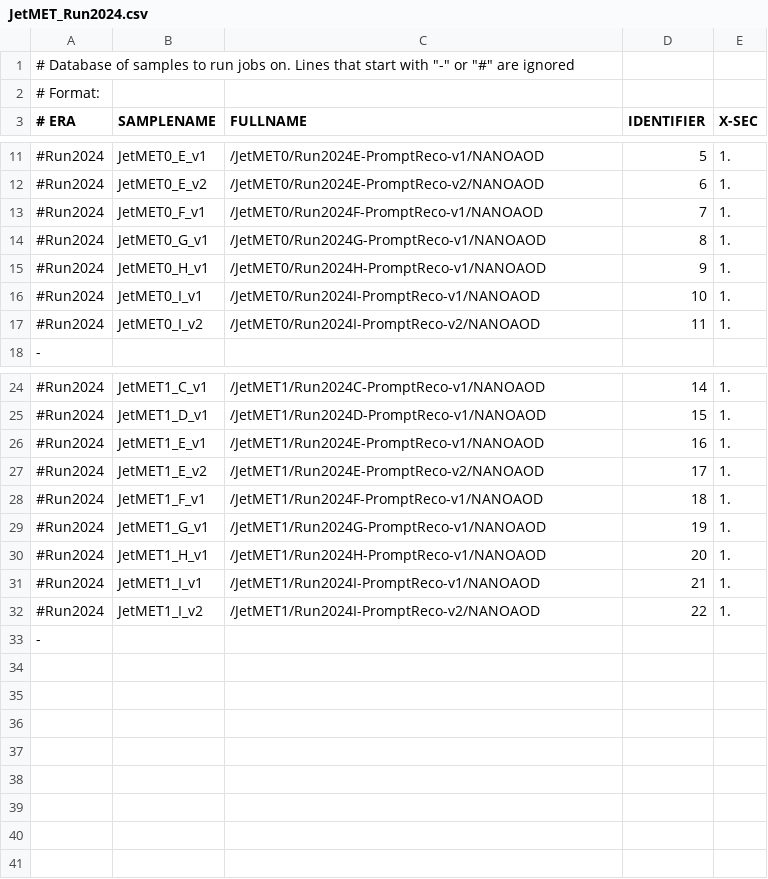
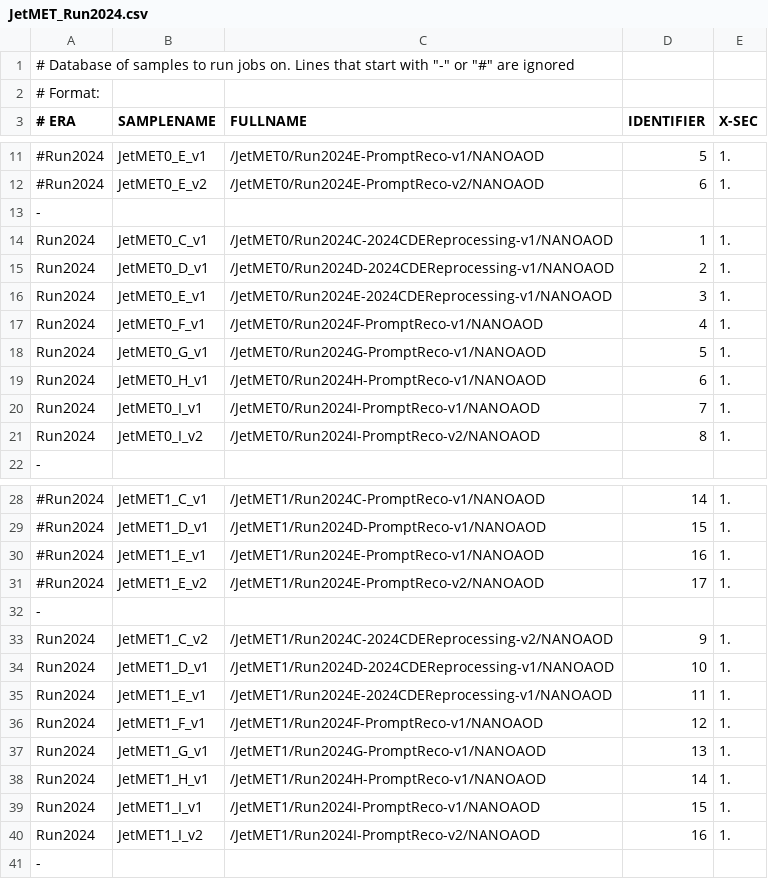
Before and after one commit to LA-001/ThesisVBS, a CSV file: submissions/samples/JetMET_Run2024.csv, drawn as a sheet; only a part is shown, gaps mark what is left out.

Commit message:
Reprocessing sample

```diff
--- a/submissions/samples/JetMET_Run2024.csv
+++ b/submissions/samples/JetMET_Run2024.csv
@@ -12,7 +12,11 @@
 #Run2024,JetMET0_E_v2,/JetMET0/Run2024E-PromptReco-v2/NANOAOD,6,1.
-#Run2024,JetMET0_F_v1,/JetMET0/Run2024F-PromptReco-v1/NANOAOD,7,1.
-#Run2024,JetMET0_G_v1,/JetMET0/Run2024G-PromptReco-v1/NANOAOD,8,1.
-#Run2024,JetMET0_H_v1,/JetMET0/Run2024H-PromptReco-v1/NANOAOD,9,1.
-#Run2024,JetMET0_I_v1,/JetMET0/Run2024I-PromptReco-v1/NANOAOD,10,1.
-#Run2024,JetMET0_I_v2,/JetMET0/Run2024I-PromptReco-v2/NANOAOD,11,1.
+-
+Run2024,JetMET0_C_v1,/JetMET0/Run2024C-2024CDEReprocessing-v1/NANOAOD,1,1.
+Run2024,JetMET0_D_v1,/JetMET0/Run2024D-2024CDEReprocessing-v1/NANOAOD,2,1.
+Run2024,JetMET0_E_v1,/JetMET0/Run2024E-2024CDEReprocessing-v1/NANOAOD,3,1.
+Run2024,JetMET0_F_v1,/JetMET0/Run2024F-PromptReco-v1/NANOAOD,4,1.
+Run2024,JetMET0_G_v1,/JetMET0/Run2024G-PromptReco-v1/NANOAOD,5,1.
+Run2024,JetMET0_H_v1,/JetMET0/Run2024H-PromptReco-v1/NANOAOD,6,1.
+Run2024,JetMET0_I_v1,/JetMET0/Run2024I-PromptReco-v1/NANOAOD,7,1.
+Run2024,JetMET0_I_v2,/JetMET0/Run2024I-PromptReco-v2/NANOAOD,8,1.
 -
@@ -27,7 +31,11 @@
 #Run2024,JetMET1_E_v2,/JetMET1/Run2024E-PromptReco-v2/NANOAOD,17,1.
-#Run2024,JetMET1_F_v1,/JetMET1/Run2024F-PromptReco-v1/NANOAOD,18,1.
-#Run2024,JetMET1_G_v1,/JetMET1/Run2024G-PromptReco-v1/NANOAOD,19,1.
-#Run2024,JetMET1_H_v1,/JetMET1/Run2024H-PromptReco-v1/NANOAOD,20,1.
-#Run2024,JetMET1_I_v1,/JetMET1/Run2024I-PromptReco-v1/NANOAOD,21,1.
-#Run2024,JetMET1_I_v2,/JetMET1/Run2024I-PromptReco-v2/NANOAOD,22,1.
+-
+Run2024,JetMET1_C_v2,/JetMET1/Run2024C-2024CDEReprocessing-v2/NANOAOD,9,1.
+Run2024,JetMET1_D_v1,/JetMET1/Run2024D-2024CDEReprocessing-v1/NANOAOD,10,1.
+Run2024,JetMET1_E_v1,/JetMET1/Run2024E-2024CDEReprocessing-v1/NANOAOD,11,1.
+Run2024,JetMET1_F_v1,/JetMET1/Run2024F-PromptReco-v1/NANOAOD,12,1.
+Run2024,JetMET1_G_v1,/JetMET1/Run2024G-PromptReco-v1/NANOAOD,13,1.
+Run2024,JetMET1_H_v1,/JetMET1/Run2024H-PromptReco-v1/NANOAOD,14,1.
+Run2024,JetMET1_I_v1,/JetMET1/Run2024I-PromptReco-v1/NANOAOD,15,1.
+Run2024,JetMET1_I_v2,/JetMET1/Run2024I-PromptReco-v2/NANOAOD,16,1.
 -
```
